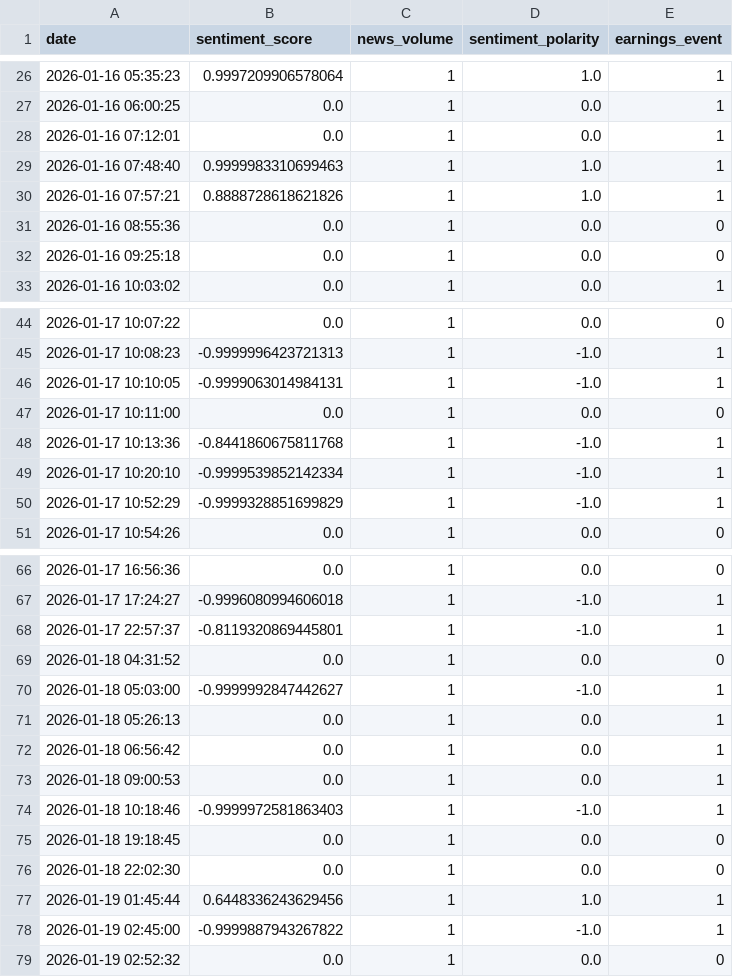
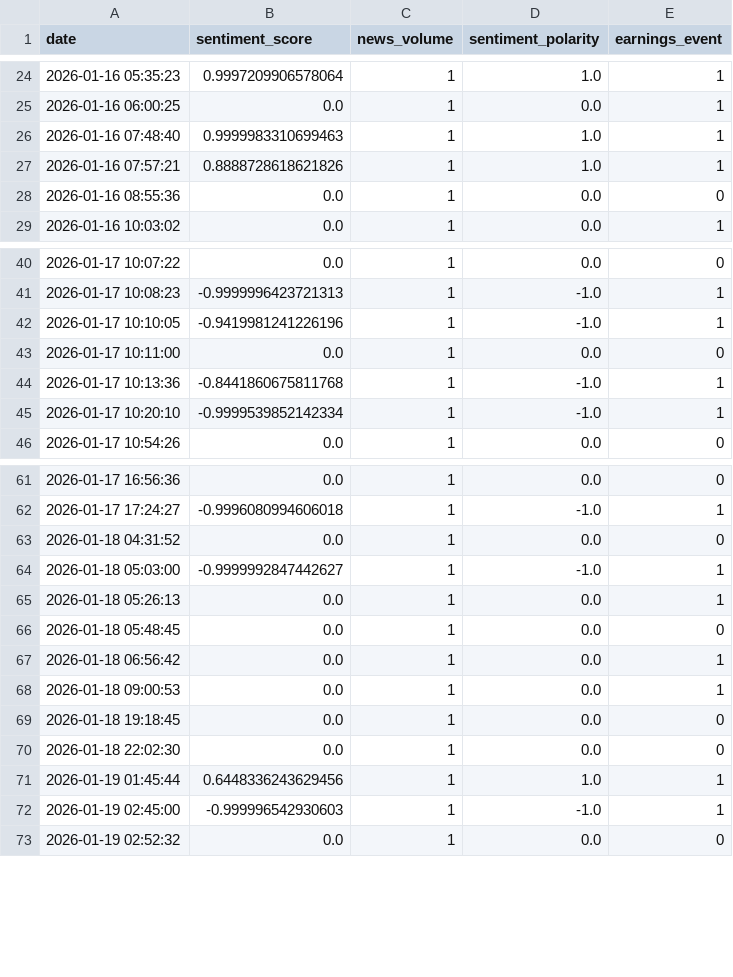
Before and after one commit to Rohithkoripelli/Stock-Price-Prediction, a CSV file: data/finbert_daily_sentiment/ICICIBANK_daily_sentiment.csv, drawn as a sheet; only a part is shown, gaps mark what is left out; the diff covers the shown part only.

```diff
--- a/data/finbert_daily_sentiment/ICICIBANK_daily_sentiment.csv
+++ b/data/finbert_daily_sentiment/ICICIBANK_daily_sentiment.csv
@@ -27,3 +25,2 @@ date,sentiment_score,news_volume,sentiment_polarity,earnings_event
 2026-01-16 06:00:25,0.0,1,0.0,1
-2026-01-16 07:12:01,0.0,1,0.0,1
 2026-01-16 07:48:40,0.9999983310699463,1,1.0,1
@@ -31,3 +28,2 @@ date,sentiment_score,news_volume,sentiment_polarity,earnings_event
 2026-01-16 08:55:36,0.0,1,0.0,0
-2026-01-16 09:25:18,0.0,1,0.0,0
 2026-01-16 10:03:02,0.0,1,0.0,1
@@ -45,3 +41,3 @@ date,sentiment_score,news_volume,sentiment_polarity,earnings_event
 2026-01-17 10:08:23,-0.9999996423721313,1,-1.0,1
-2026-01-17 10:10:05,-0.9999063014984131,1,-1.0,1
+2026-01-17 10:10:05,-0.9419981241226196,1,-1.0,1
 2026-01-17 10:11:00,0.0,1,0.0,0
@@ -49,3 +45,2 @@ date,sentiment_score,news_volume,sentiment_polarity,earnings_event
 2026-01-17 10:20:10,-0.9999539852142334,1,-1.0,1
-2026-01-17 10:52:29,-0.9999328851699829,1,-1.0,1
 2026-01-17 10:54:26,0.0,1,0.0,0
@@ -67,3 +62,2 @@ date,sentiment_score,news_volume,sentiment_polarity,earnings_event
 2026-01-17 17:24:27,-0.9996080994606018,1,-1.0,1
-2026-01-17 22:57:37,-0.8119320869445801,1,-1.0,1
 2026-01-18 04:31:52,0.0,1,0.0,0
@@ -71,5 +65,5 @@ date,sentiment_score,news_volume,sentiment_polarity,earnings_event
 2026-01-18 05:26:13,0.0,1,0.0,1
+2026-01-18 05:48:45,0.0,1,0.0,0
 2026-01-18 06:56:42,0.0,1,0.0,1
 2026-01-18 09:00:53,0.0,1,0.0,1
-2026-01-18 10:18:46,-0.9999972581863403,1,-1.0,1
 2026-01-18 19:18:45,0.0,1,0.0,0
@@ -77,3 +71,3 @@ date,sentiment_score,news_volume,sentiment_polarity,earnings_event
 2026-01-19 01:45:44,0.6448336243629456,1,1.0,1
-2026-01-19 02:45:00,-0.9999887943267822,1,-1.0,1
+2026-01-19 02:45:00,-0.999996542930603,1,-1.0,1
 2026-01-19 02:52:32,0.0,1,0.0,0
```
Also changed, not shown: 1 added row, 7 removed rows and 23 edited cells elsewhere in this file, data/news_historical/AXISBANK_news_30d.csv, data/news_historical/BANKBARODA_news_30d.csv, 46 other files.
